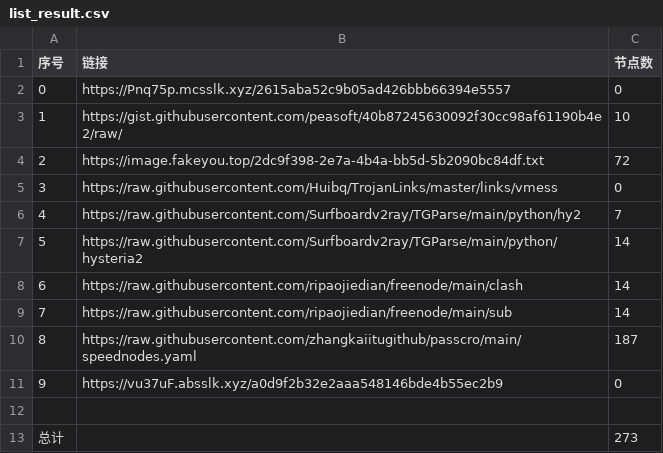
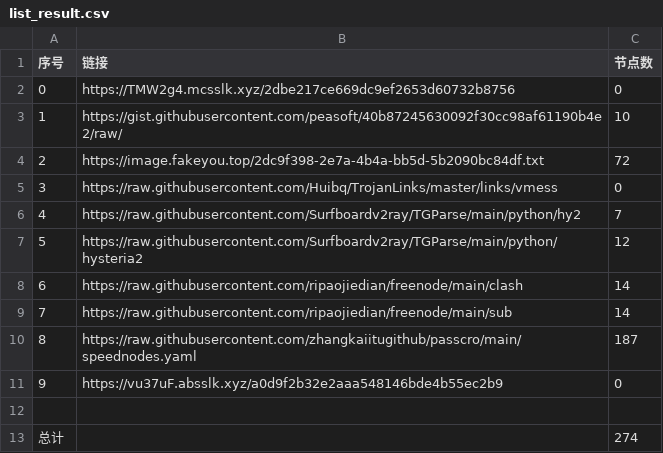
Before and after one commit to sdxinm/NoMoreWalls, a CSV file: list_result.csv, drawn as a sheet.

```diff
--- a/list_result.csv
+++ b/list_result.csv
@@ -1,3 +1,3 @@
 序号,链接,节点数
-0,https://Pnq75p.mcsslk.xyz/2615aba52c9b05ad426bbb66394e5557,0
+0,https://TMW2g4.mcsslk.xyz/2dbe217ce669dc9ef2653d60732b8756,0
 1,https://gist.githubusercontent.com/peasoft/40b87245630092f30cc98af61190b4e2/raw/,10
@@ -6,3 +6,3 @@
 4,https://raw.githubusercontent.com/Surfboardv2ray/TGParse/main/python/hy2,7
-5,https://raw.githubusercontent.com/Surfboardv2ray/TGParse/main/python/hysteria2,14
+5,https://raw.githubusercontent.com/Surfboardv2ray/TGParse/main/python/hysteria2,12
 6,https://raw.githubusercontent.com/ripaojiedian/freenode/main/clash,14
@@ -12,2 +12,2 @@
 
-总计,,273
+总计,,274
```
Also changed, not shown: 16 other files.
